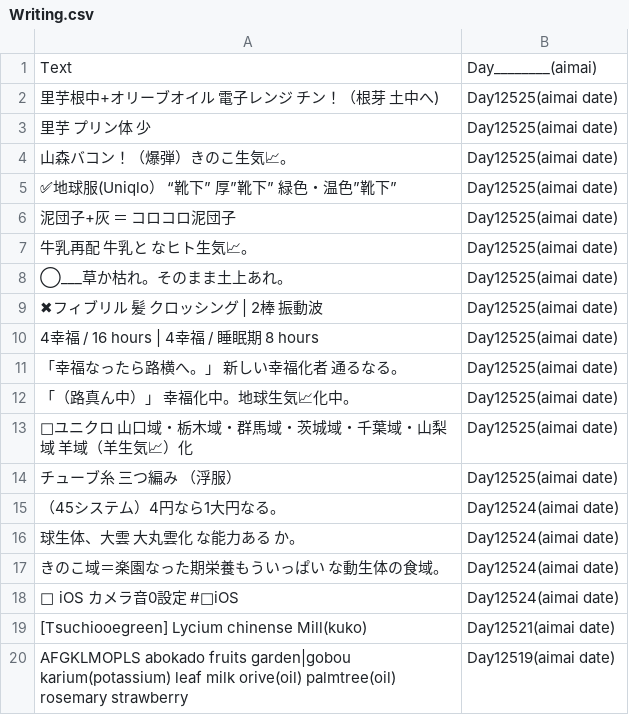
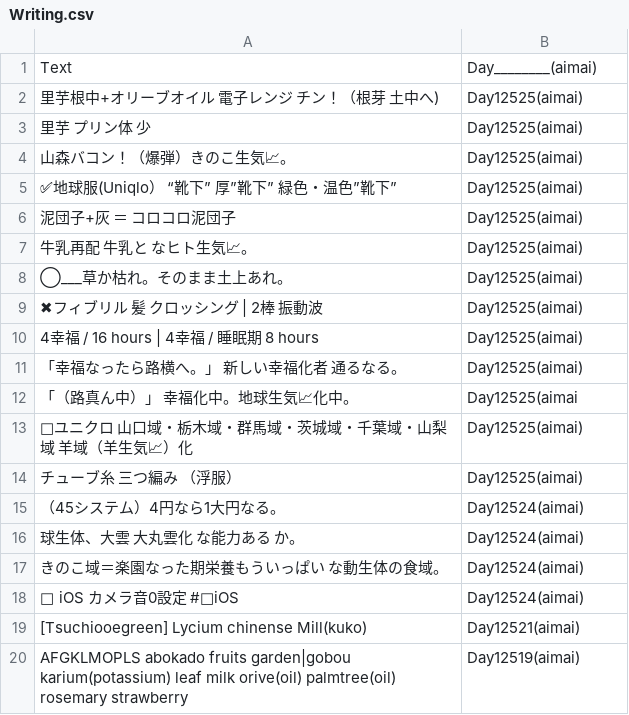
Before and after one commit to FruityheartGarden/E_I____, a CSV file: Writing.csv, drawn as a sheet; the diff names each change by its address in the sheet, - before the commit and + after, or states it on an @@ line.

Commit message:
🌴 Writing.csv

```diff
--- a/Writing.csv
+++ b/Writing.csv
-B2:B11: Day12525(aimai date)
+B2:B11: Day12525(aimai)
-B12: Day12525(aimai date)
+B12: Day12525(aimai
-B13:B14: Day12525(aimai date)
+B13:B14: Day12525(aimai)
-B15:B18: Day12524(aimai date)
+B15:B18: Day12524(aimai)
-B19: Day12521(aimai date)
+B19: Day12521(aimai)
-B20: Day12519(aimai date)
+B20: Day12519(aimai)
```
